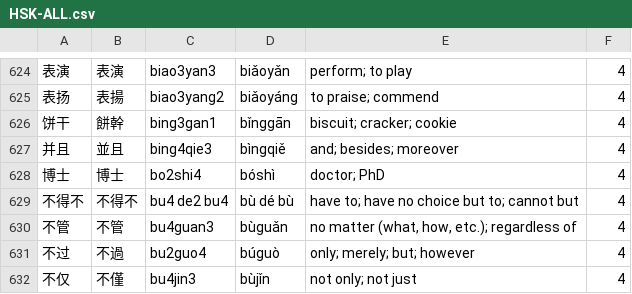
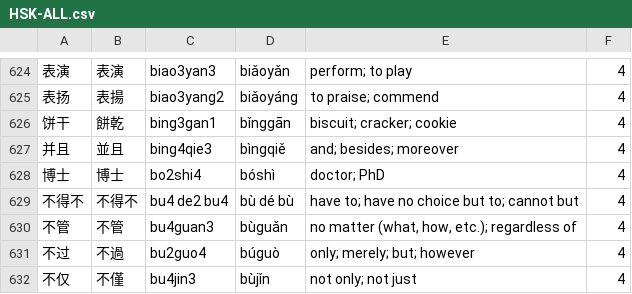
Before and after one commit to uosjead/hsk, a CSV file: HSK-ALL.csv, drawn as a sheet; only a part is shown, gaps mark what is left out.

Commit message:
Update HSK-ALL.csv

```diff
--- a/HSK-ALL.csv
+++ b/HSK-ALL.csv
@@ -625,3 +625,3 @@
 表扬	表揚	biao3yang2	biǎoyáng	to praise; commend	4
-饼干	餅幹	bing3gan1	bǐnggān	biscuit; cracker; cookie	4
+饼干	餅乾	bing3gan1	bǐnggān	biscuit; cracker; cookie	4
 并且	並且	bing4qie3	bìngqiě	and; besides; moreover	4
```
